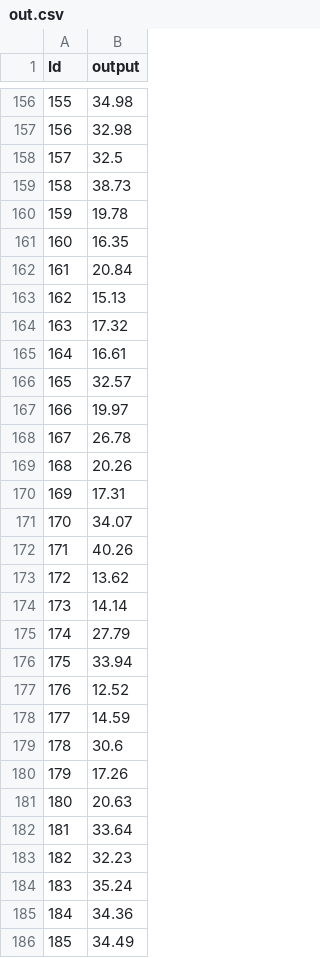
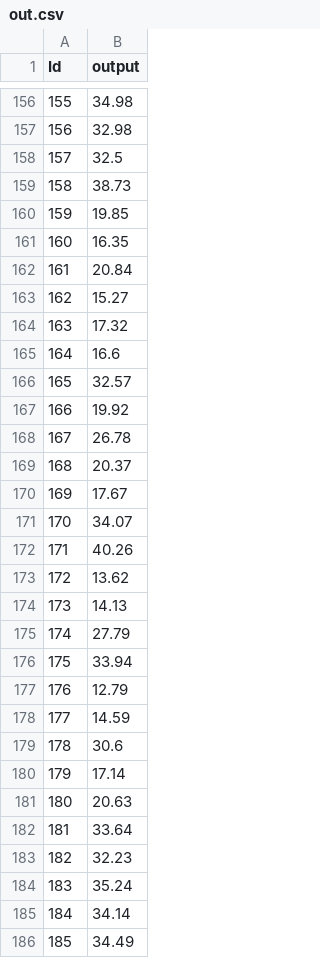
Before and after one commit to krishnaw14/CS419-Assignments, a CSV file: out.csv, drawn as a sheet; only a part is shown, gaps mark what is left out; the diff covers the shown part only.

```diff
--- a/out.csv
+++ b/out.csv
@@ -159,13 +159,13 @@ Id,output
 158,38.73
-159,19.78
+159,19.85
 160,16.35
 161,20.84
-162,15.13
+162,15.27
 163,17.32
-164,16.61
+164,16.6
 165,32.57
-166,19.97
+166,19.92
 167,26.78
-168,20.26
-169,17.31
+168,20.37
+169,17.67
 170,34.07
@@ -173,9 +173,9 @@ Id,output
 172,13.62
-173,14.14
+173,14.13
 174,27.79
 175,33.94
-176,12.52
+176,12.79
 177,14.59
 178,30.6
-179,17.26
+179,17.14
 180,20.63
@@ -184,3 +184,3 @@ Id,output
 183,35.24
-184,34.36
+184,34.14
 185,34.49
```
Also changed, not shown: 48 edited cells elsewhere in this file.
